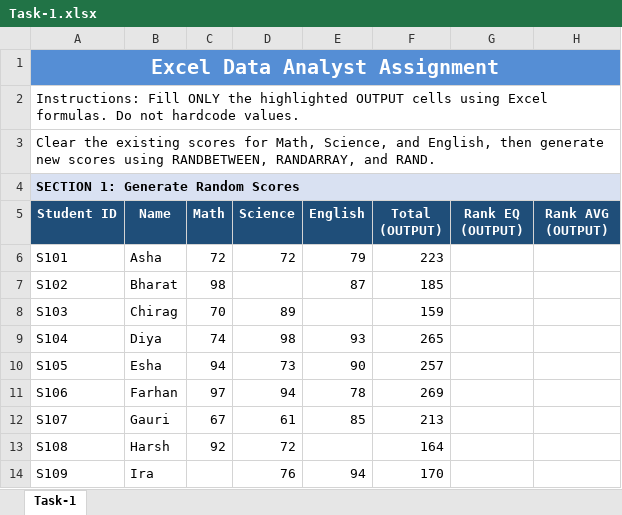
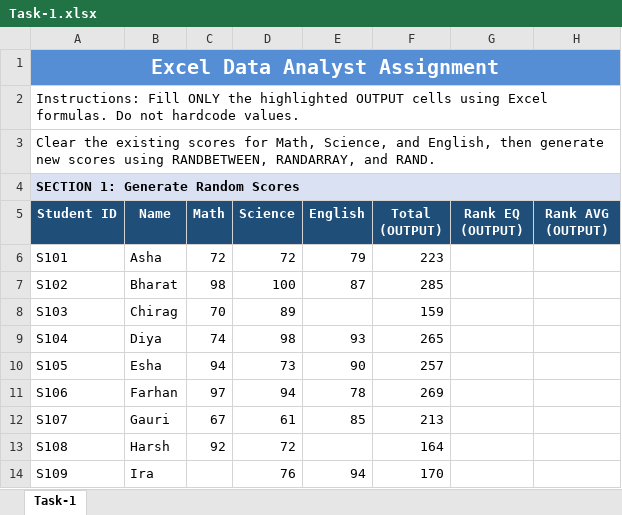
Before and after one commit to yojitpunyani/excel_task, an Excel workbook: Task-1.xlsx, sheet Task-1, drawn as a sheet; only a part is shown; values as stored, in another font and other column widths than the file's, no borders; the diff names each change by its address in the sheet, - before the commit and + after, or states it on an @@ line.

Commit message:
tsk 1 changed

```diff
--- a/Task-1.xlsx (sheet Task-1)
+++ b/Task-1.xlsx (sheet Task-1)
-D7 (Science): (empty)
+D7 (Science): 100
-F7 (Total (OUTPUT)): 185
+F7 (Total (OUTPUT)): 285
```
